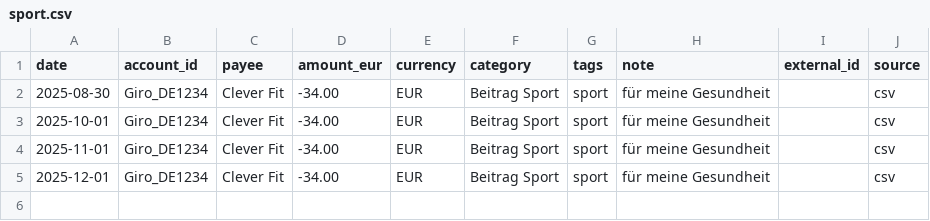
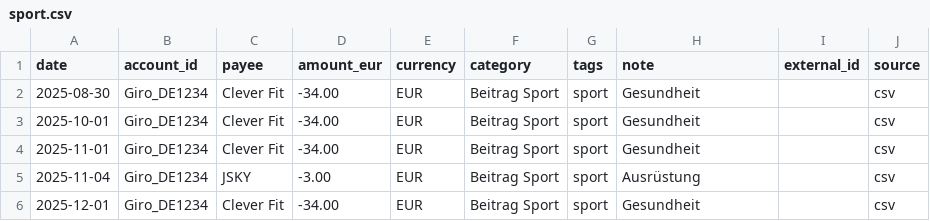
Before and after one commit to abdel0909/finanz-agent, a CSV file: data/inbox/sport.csv, drawn as a sheet.

Commit message:
Update sport.csv

```diff
--- a/data/inbox/sport.csv
+++ b/data/inbox/sport.csv
@@ -1,5 +1,6 @@
 date,account_id,payee,amount_eur,currency,category,tags,note,external_id,source
-2025-08-30,Giro_DE1234,Clever Fit,-34.00,EUR,Beitrag Sport,sport,für meine Gesundheit,,csv
-2025-10-01,Giro_DE1234,Clever Fit,-34.00,EUR,Beitrag Sport,sport,für meine Gesundheit,,csv
-2025-11-01,Giro_DE1234,Clever Fit,-34.00,EUR,Beitrag Sport,sport,für meine Gesundheit,,csv
-2025-12-01,Giro_DE1234,Clever Fit,-34.00,EUR,Beitrag Sport,sport,für meine Gesundheit,,csv
+2025-08-30,Giro_DE1234,Clever Fit,-34.00,EUR,Beitrag Sport,sport, Gesundheit,,csv
+2025-10-01,Giro_DE1234,Clever Fit,-34.00,EUR,Beitrag Sport,sport,Gesundheit,,csv
+2025-11-01,Giro_DE1234,Clever Fit,-34.00,EUR,Beitrag Sport,sport,Gesundheit,,csv
+2025-11-04,Giro_DE1234,JSKY,-3.00,EUR,Beitrag Sport,sport,Ausrüstung,,csv
+2025-12-01,Giro_DE1234,Clever Fit,-34.00,EUR,Beitrag Sport,sport,Gesundheit,,csv
```
